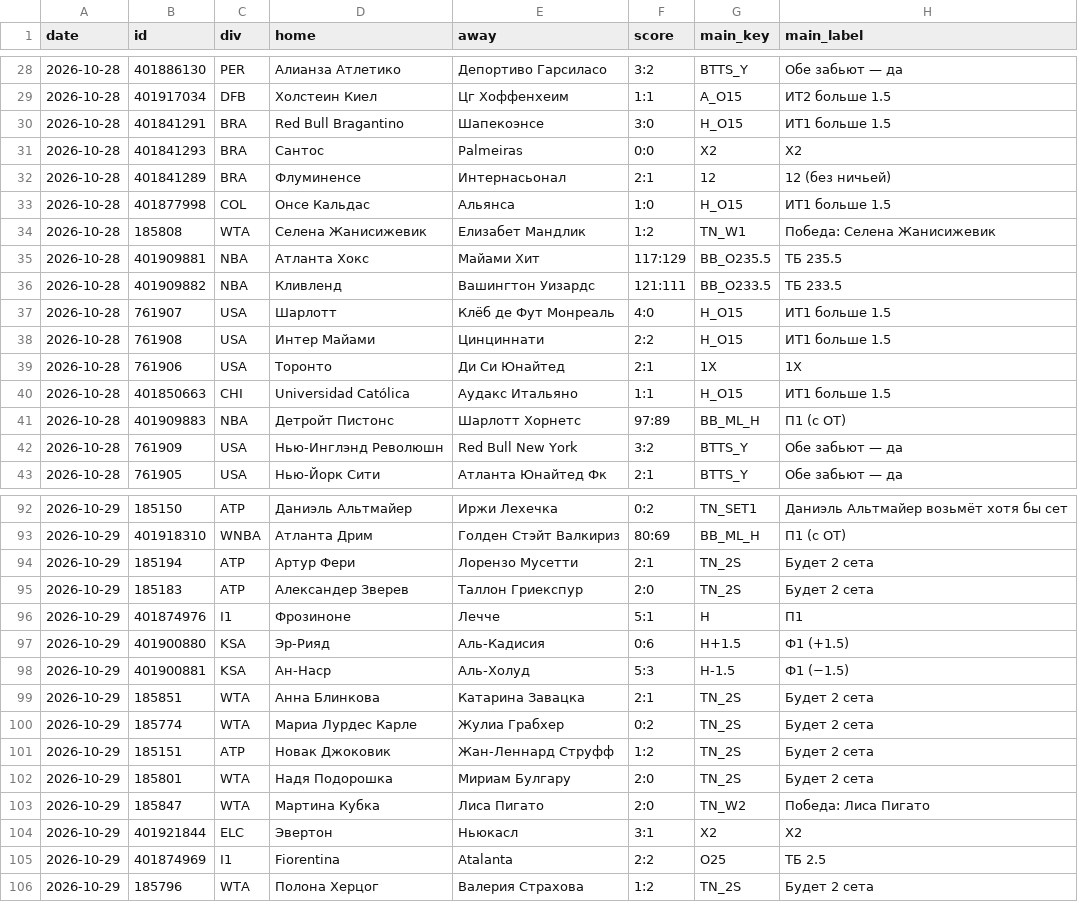
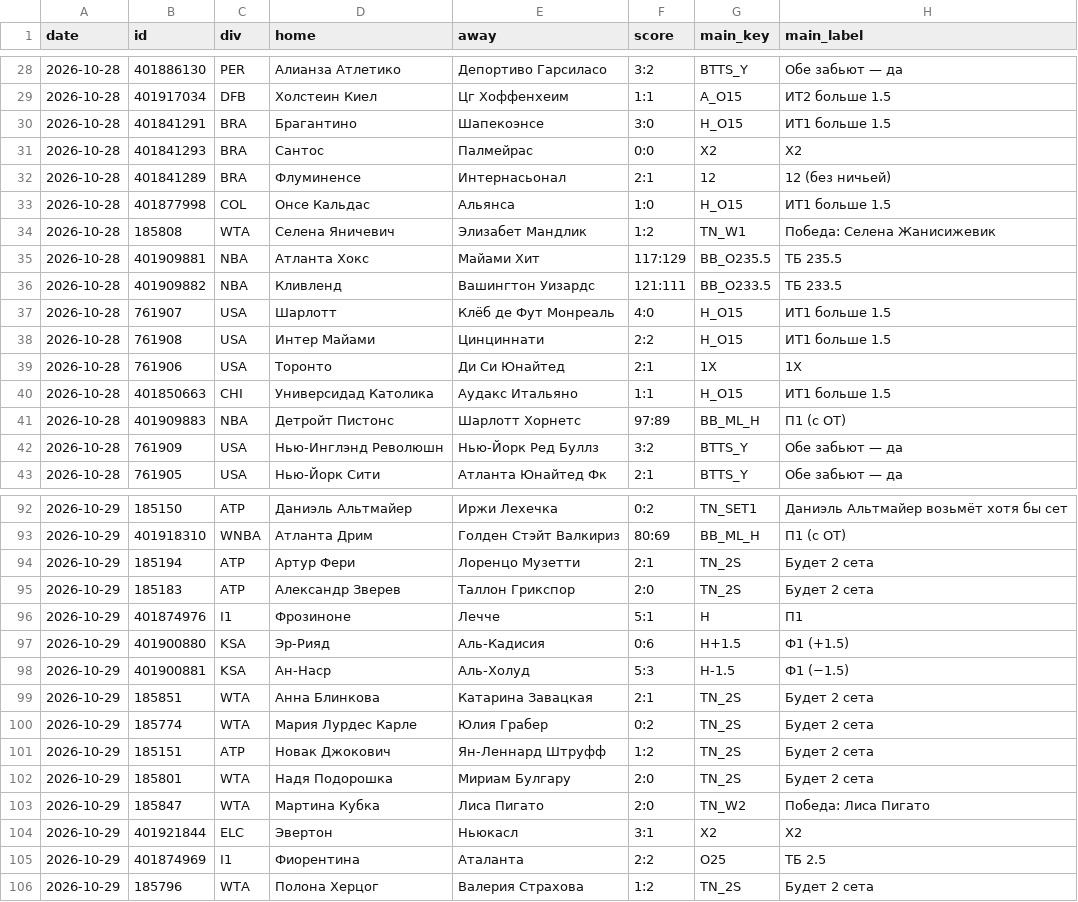
Before and after one commit to horoooos/betbot, a CSV file: data/results.csv, drawn as a sheet; only a part is shown, gaps mark what is left out; the diff covers the shown part only; the diff names each change by its address in the sheet, - before the commit and + after, or states it on an @@ line.

```diff
--- a/data/results.csv
+++ b/data/results.csv
-D30 (home): Red Bull Bragantino
+D30 (home): Брагантино
-E31 (away): Palmeiras
+E31 (away): Палмейрас
-D34 (home): Селена Жанисижевик
+D34 (home): Селена Яничевич
-E34 (away): Елизабет Мандлик
+E34 (away): Элизабет Мандлик
-D40 (home): Universidad Católica
+D40 (home): Универсидад Католика
-E42 (away): Red Bull New York
+E42 (away): Нью-Йорк Ред Буллз
-E94 (away): Лорензо Мусетти
+E94 (away): Лоренцо Музетти
-D95 (home): Александер Зверев
+D95 (home): Александр Зверев
-E95 (away): Таллон Гриекспур
+E95 (away): Таллон Грикспор
-E99 (away): Катарина Завацка
+E99 (away): Катарина Завацкая
-D100 (home): Мариа Лурдес Карле
+D100 (home): Мария Лурдес Карле
-E100 (away): Жулиа Грабхер
+E100 (away): Юлия Грабер
-D101 (home): Новак Джоковик
+D101 (home): Новак Джокович
-E101 (away): Жан-Леннард Струфф
+E101 (away): Ян-Леннард Штруфф
-D105 (home): Fiorentina
+D105 (home): Фиорентина
-E105 (away): Atalanta
+E105 (away): Аталанта
```
Also changed, not shown: 23 edited cells elsewhere in this file, 10 other files.
